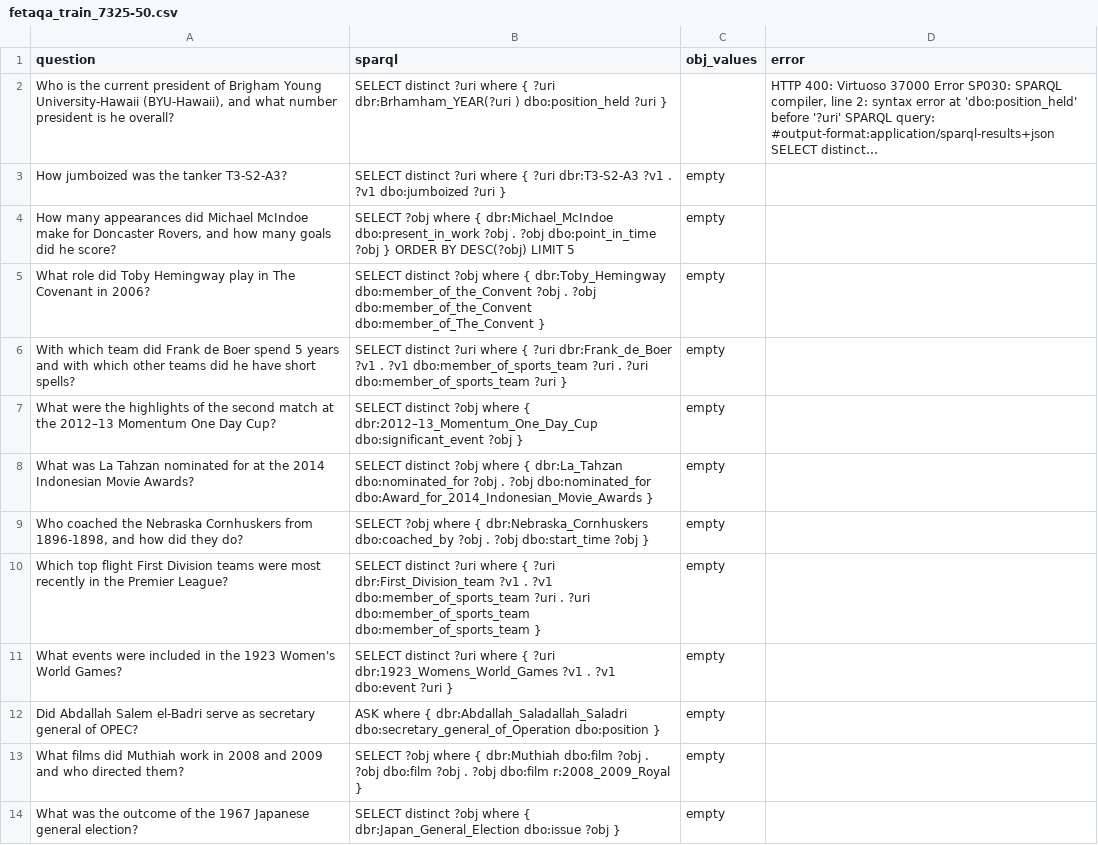
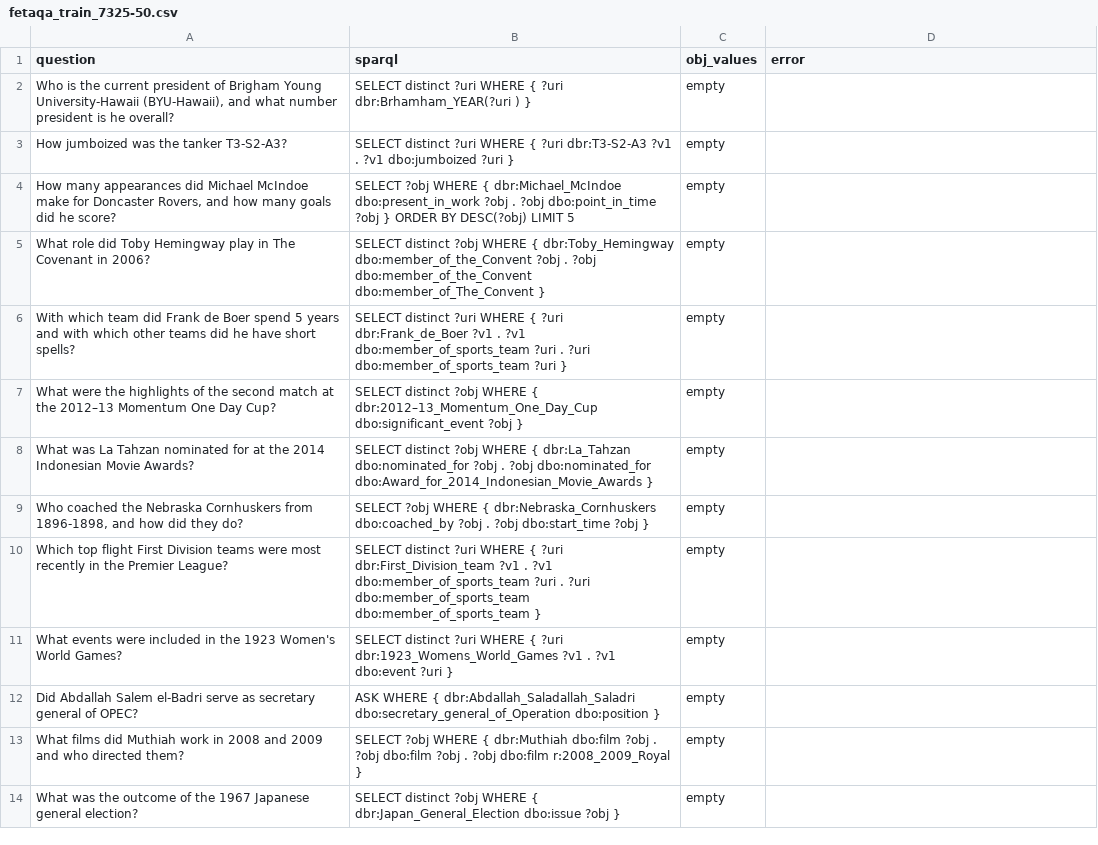
Before and after one commit to Bluebear77/BubbleGum, a CSV file: TableInstruct/Question Answering/SPARQL/DB-T5-small-qald9/fetaqa_train_7325-50.csv, drawn as a sheet; only a part is shown; the diff covers the shown part only.

```diff
--- a/TableInstruct/Question Answering/SPARQL/DB-T5-small-qald9/fetaqa_train_7325-50.csv
+++ b/TableInstruct/Question Answering/SPARQL/DB-T5-small-qald9/fetaqa_train_7325-50.csv
@@ -1,14 +1,14 @@
 question,sparql,obj_values,error
-"Who is the current president of Brigham Young University-Hawaii (BYU-Hawaii), and what number president is he overall?",SELECT distinct ?uri where { ?uri dbr:Brhamham_YEAR(?uri ) dbo:position_held ?uri },,"HTTP 400: Virtuoso 37000 Error SP030: SPARQL compiler, line 2: syntax error at 'dbo:position_held' before '?uri'  SPARQL query: #output-format:application/sparql-results+json SELECT distinct…"
-How jumboized was the tanker T3-S2-A3?,SELECT distinct ?uri where { ?uri dbr:T3-S2-A3 ?v1 . ?v1 dbo:jumboized ?uri },empty,
-"How many appearances did Michael McIndoe make for Doncaster Rovers, and how many goals did he score?",SELECT ?obj where { dbr:Michael_McIndoe dbo:present_in_work ?obj . ?obj dbo:point_in_time ?obj } ORDER BY DESC(?obj) LIMIT 5,empty,
-What role did Toby Hemingway play in The Covenant in 2006?,SELECT distinct ?obj where { dbr:Toby_Hemingway dbo:member_of_the_Convent ?obj . ?obj dbo:member_of_the_Convent dbo:member_of_The_Convent },empty,
-With which team did Frank de Boer spend 5 years and with which other teams did he have short spells?,SELECT distinct ?uri where { ?uri dbr:Frank_de_Boer ?v1 . ?v1 dbo:member_of_sports_team ?uri . ?uri dbo:member_of_sports_team ?uri },empty,
-What were the highlights of the second match at the 2012–13 Momentum One Day Cup?,SELECT distinct ?obj where { dbr:2012–13_Momentum_One_Day_Cup dbo:significant_event ?obj },empty,
-What was La Tahzan nominated for at the 2014 Indonesian Movie Awards?,SELECT distinct ?obj where { dbr:La_Tahzan dbo:nominated_for ?obj . ?obj dbo:nominated_for dbo:Award_for_2014_Indonesian_Movie_Awards },empty,
-"Who coached the Nebraska Cornhuskers from 1896-1898, and how did they do?",SELECT ?obj where { dbr:Nebraska_Cornhuskers dbo:coached_by ?obj . ?obj dbo:start_time ?obj },empty,
-Which top flight First Division teams were most recently in the Premier League?,SELECT distinct ?uri where { ?uri dbr:First_Division_team ?v1 . ?v1 dbo:member_of_sports_team ?uri . ?uri dbo:member_of_sports_team dbo:member_of_sports_team },empty,
-What events were included in the 1923 Women's World Games?,SELECT distinct ?uri where { ?uri dbr:1923_Womens_World_Games ?v1 . ?v1 dbo:event ?uri },empty,
-Did Abdallah Salem el-Badri serve as secretary general of OPEC?,ASK where { dbr:Abdallah_Saladallah_Saladri dbo:secretary_general_of_Operation dbo:position },empty,
-What films did Muthiah work in 2008 and 2009 and who directed them?,SELECT ?obj where { dbr:Muthiah dbo:film ?obj . ?obj dbo:film ?obj . ?obj dbo:film r:2008_2009_Royal },empty,
-What was the outcome of the 1967 Japanese general election?,SELECT distinct ?obj where { dbr:Japan_General_Election dbo:issue ?obj },empty,
+"Who is the current president of Brigham Young University-Hawaii (BYU-Hawaii), and what number president is he overall?",SELECT distinct ?uri WHERE { ?uri dbr:Brhamham_YEAR(?uri ) },empty,
+How jumboized was the tanker T3-S2-A3?,SELECT distinct ?uri WHERE { ?uri dbr:T3-S2-A3 ?v1 . ?v1 dbo:jumboized ?uri },empty,
+"How many appearances did Michael McIndoe make for Doncaster Rovers, and how many goals did he score?",SELECT ?obj WHERE { dbr:Michael_McIndoe dbo:present_in_work ?obj . ?obj dbo:point_in_time ?obj } ORDER BY DESC(?obj) LIMIT 5,empty,
+What role did Toby Hemingway play in The Covenant in 2006?,SELECT distinct ?obj WHERE { dbr:Toby_Hemingway dbo:member_of_the_Convent ?obj . ?obj dbo:member_of_the_Convent dbo:member_of_The_Convent },empty,
+With which team did Frank de Boer spend 5 years and with which other teams did he have short spells?,SELECT distinct ?uri WHERE { ?uri dbr:Frank_de_Boer ?v1 . ?v1 dbo:member_of_sports_team ?uri . ?uri dbo:member_of_sports_team ?uri },empty,
+What were the highlights of the second match at the 2012–13 Momentum One Day Cup?,SELECT distinct ?obj WHERE { dbr:2012–13_Momentum_One_Day_Cup dbo:significant_event ?obj },empty,
+What was La Tahzan nominated for at the 2014 Indonesian Movie Awards?,SELECT distinct ?obj WHERE { dbr:La_Tahzan dbo:nominated_for ?obj . ?obj dbo:nominated_for dbo:Award_for_2014_Indonesian_Movie_Awards },empty,
+"Who coached the Nebraska Cornhuskers from 1896-1898, and how did they do?",SELECT ?obj WHERE { dbr:Nebraska_Cornhuskers dbo:coached_by ?obj . ?obj dbo:start_time ?obj },empty,
+Which top flight First Division teams were most recently in the Premier League?,SELECT distinct ?uri WHERE { ?uri dbr:First_Division_team ?v1 . ?v1 dbo:member_of_sports_team ?uri . ?uri dbo:member_of_sports_team dbo:member_of_sports_team },empty,
+What events were included in the 1923 Women's World Games?,SELECT distinct ?uri WHERE { ?uri dbr:1923_Womens_World_Games ?v1 . ?v1 dbo:event ?uri },empty,
+Did Abdallah Salem el-Badri serve as secretary general of OPEC?,ASK WHERE { dbr:Abdallah_Saladallah_Saladri dbo:secretary_general_of_Operation dbo:position },empty,
+What films did Muthiah work in 2008 and 2009 and who directed them?,SELECT ?obj WHERE { dbr:Muthiah dbo:film ?obj . ?obj dbo:film ?obj . ?obj dbo:film r:2008_2009_Royal },empty,
+What was the outcome of the 1967 Japanese general election?,SELECT distinct ?obj WHERE { dbr:Japan_General_Election dbo:issue ?obj },empty,
```
Also changed, not shown: 41 edited cells elsewhere in this file, TableInstruct/Question Answering/SPARQL/DB-T5-small-qald9/hitab_test-50.csv, TableInstruct/Question Answering/SPARQL/DB-T5-small-qald9/hitab_train_7417-50.csv, 13 other files.
